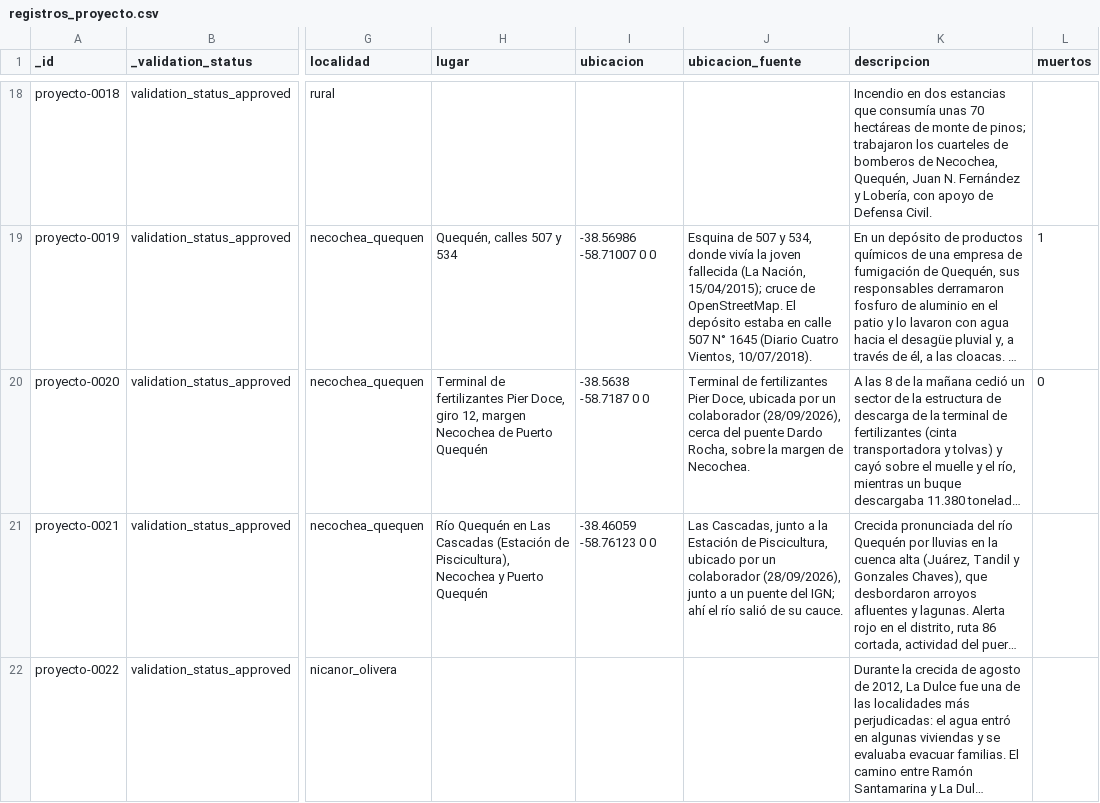
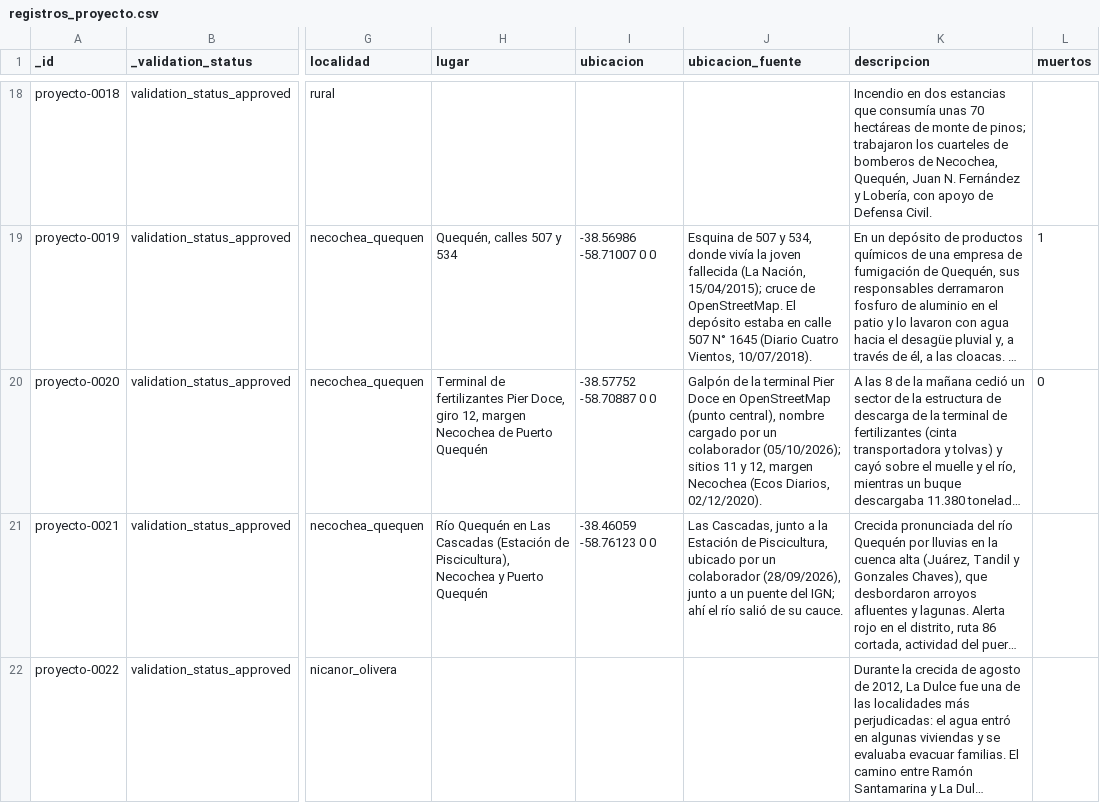
Before and after one commit to jsbertole-ai/mapa-riesgos-necochea, a CSV file: datos/inventario/registros_proyecto.csv, drawn as a sheet; only a part is shown, gaps mark what is left out; long unchanged cells end in …; the diff names each change by its address in the sheet, - before the commit and + after, or states it on an @@ line.

```diff
--- a/datos/inventario/registros_proyecto.csv
+++ b/datos/inventario/registros_proyecto.csv
-I20 (ubicacion): -38.5638 -58.7187 0 0
+I20 (ubicacion): -38.57752 -58.70887 0 0
-J20 (ubicacion_fuente): Terminal de fertilizantes Pier Doce, ubicada por un colaborador (28/09/2026), cerca del puente Dardo Rocha, sobre la margen de Necochea.
+J20 (ubicacion_fuente): Galpón de la terminal Pier Doce en OpenStreetMap (punto central), nombre cargado por un colaborador (05/10/2026); sitios 11 y 12, margen Necochea (Ecos Diarios, 02/12/2020).
```
Also changed, not shown: 4 other files.
